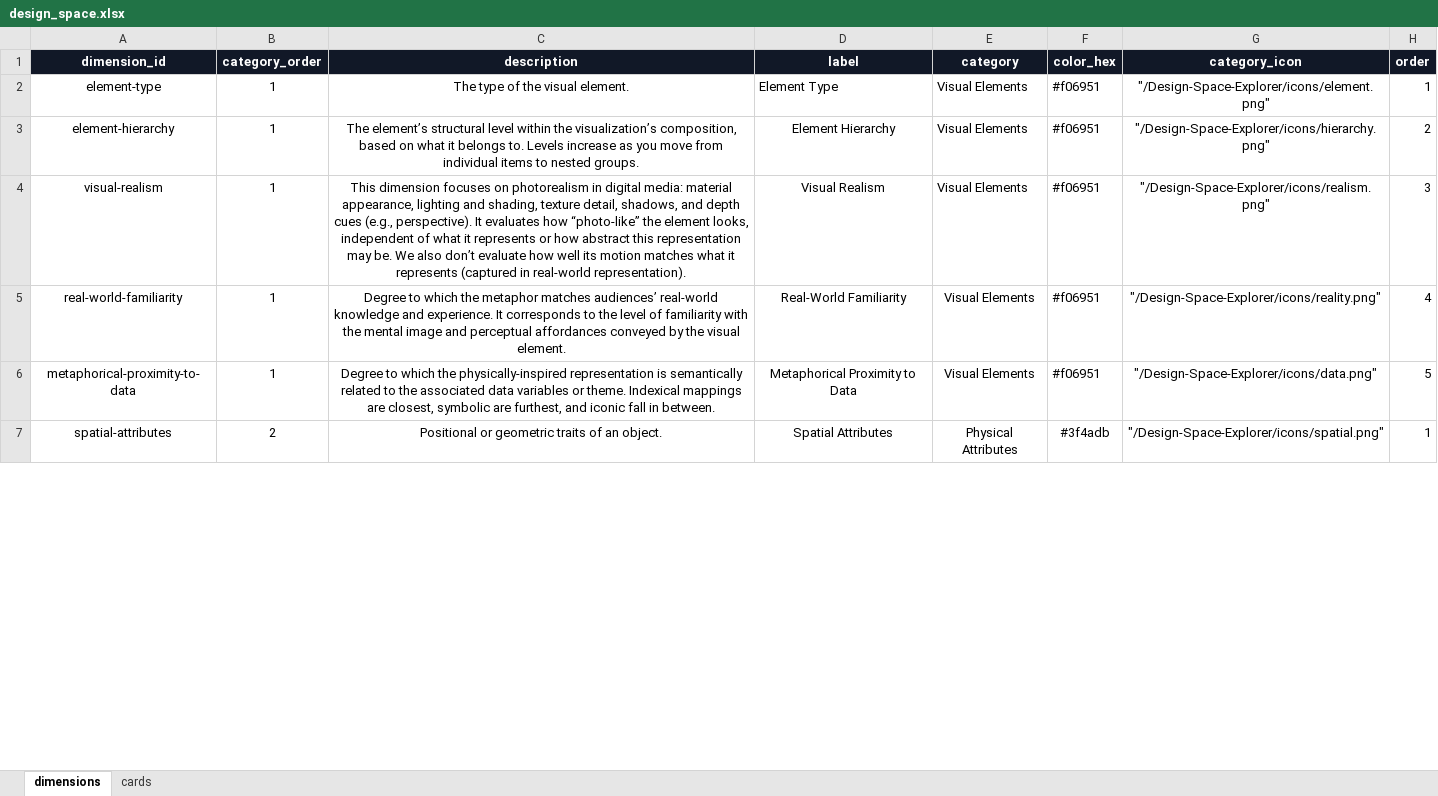
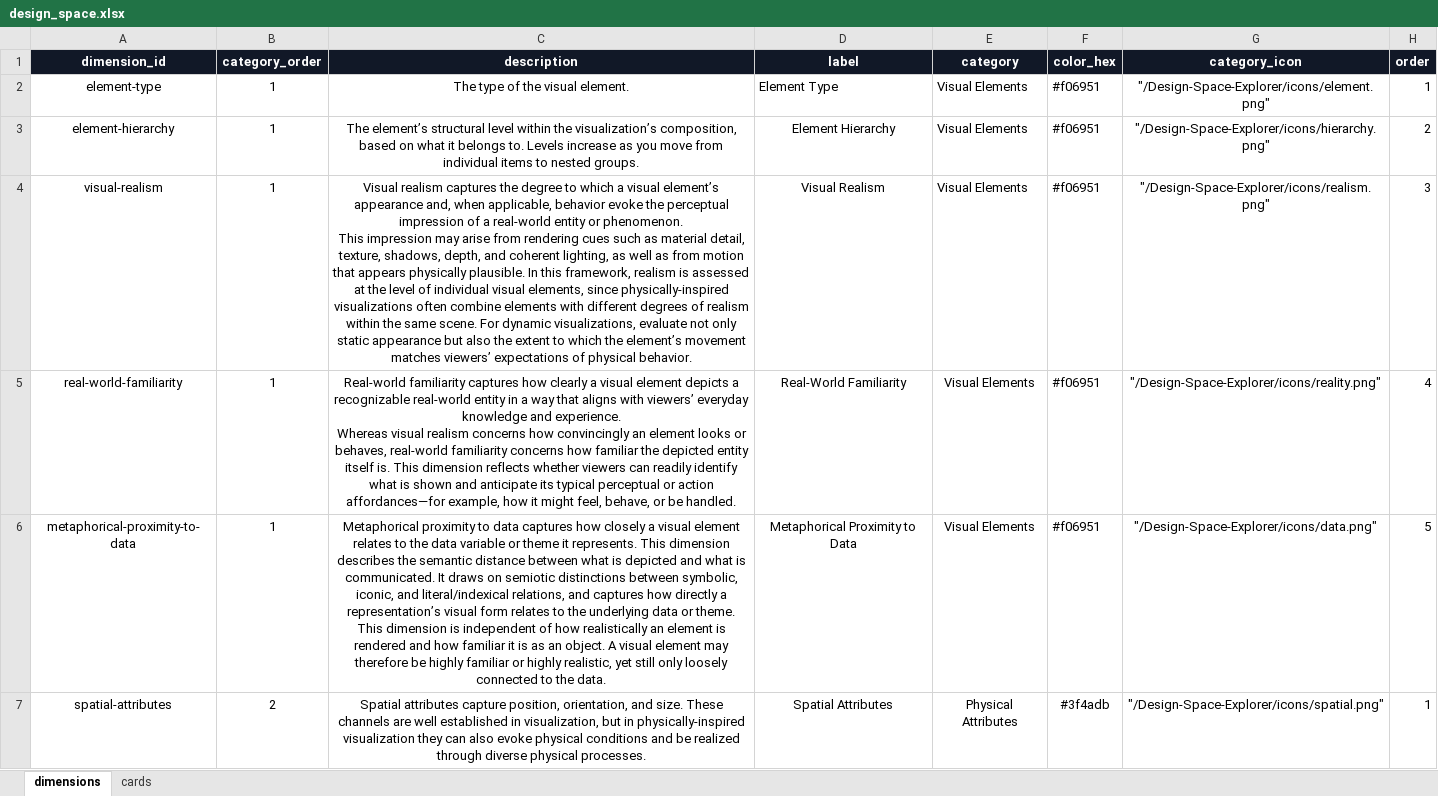
Before and after one commit to physically-inspired-vis/explorer, an Excel workbook: src/data/design_space.xlsx, sheet dimensions, drawn as a sheet; only a part is shown; values as stored, in another font and other column widths than the file's, no borders; ↵ is a line break in a cell; the diff covers the shown part only; the diff names each change by its address in the sheet, - before the commit and + after, or states it on an @@ line.

```diff
--- a/src/data/design_space.xlsx (sheet dimensions)
+++ b/src/data/design_space.xlsx (sheet dimensions)
-C4 (description): This dimension focuses on photorealism in digital media: material appearance, lighting and shading, texture detail, shadows, and depth cues (e.g., perspective). It evaluates how “photo-like” the element looks, independent of what it represents or how abstract this representation may be. We also don’t evaluate how well its motion matches what it represents (captured in real-world representation).
+C4 (description): Visual realism captures the degree to which a visual element’s appearance and, when applicable, behavior evoke the perceptual impression of a real-world entity or phenomenon. ↵ This impression may arise from rendering cues such as material detail, texture, shadows, depth, and coherent lighting, as well as from motion that appears physically plausible. In this framework, realism is assessed at the level of individual visual elements, since physically-inspired visualizations often combine elements with different degrees of realism within the same scene. For dynamic visualizations, evaluate not only static appearance but also the extent to which the element’s movement matches viewers’ expectations of physical behavior.
-C5 (description): Degree to which the metaphor matches audiences’ real-world knowledge and experience. It corresponds to the level of familiarity with the mental image and perceptual affordances conveyed by the visual element.
+C5 (description): Real-world familiarity captures how clearly a visual element depicts a recognizable real-world entity in a way that aligns with viewers’ everyday knowledge and experience. ↵ Whereas visual realism concerns how convincingly an element looks or behaves, real-world familiarity concerns how familiar the depicted entity itself is. This dimension reflects whether viewers can readily identify what is shown and anticipate its typical perceptual or action affordances—for example, how it might feel, behave, or be handled.
-C6 (description): Degree to which the physically-inspired representation is semantically related to the associated data variables or theme. Indexical mappings are closest, symbolic are furthest, and iconic fall in between.
+C6 (description): Metaphorical proximity to data captures how closely a visual element relates to the data variable or theme it represents. This dimension describes the semantic distance between what is depicted and what is communicated. It draws on semiotic distinctions between symbolic, iconic, and literal/indexical relations, and captures how directly a representation’s visual form relates to the underlying data or theme. ↵ This dimension is independent of how realistically an element is rendered and how familiar it is as an object. A visual element may therefore be highly familiar or highly realistic, yet still only loosely connected to the data.
-C7 (description): Positional or geometric traits of an object.
+C7 (description): Spatial attributes capture position, orientation, and size. These channels are well established in visualization, but in physically-inspired visualization they can also evoke physical conditions and be realized through diverse physical processes.
```
Also changed, not shown: 11 edited cells elsewhere in this sheet, sheet cards, 47 other files.
